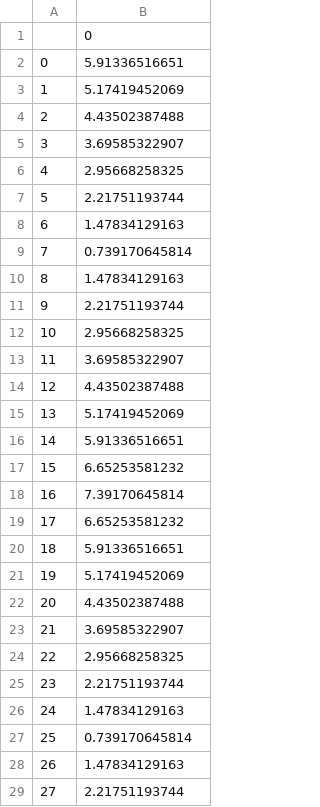
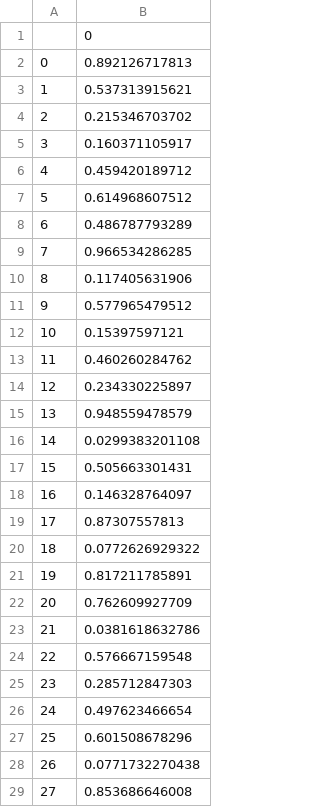
Before and after one commit to victorbergelin/TQTM33, a CSV file: deep/test_data.csv, drawn as a sheet; only a part is shown; the diff covers the shown part only.

```diff
--- a/deep/test_data.csv
+++ b/deep/test_data.csv
@@ -1,29 +1,29 @@
 ,0
-0,5.91336516651
-1,5.17419452069
-2,4.43502387488
-3,3.69585322907
-4,2.95668258325
-5,2.21751193744
-6,1.47834129163
-7,0.739170645814
-8,1.47834129163
-9,2.21751193744
-10,2.95668258325
-11,3.69585322907
-12,4.43502387488
-13,5.17419452069
-14,5.91336516651
-15,6.65253581232
-16,7.39170645814
-17,6.65253581232
-18,5.91336516651
-19,5.17419452069
-20,4.43502387488
-21,3.69585322907
-22,2.95668258325
-23,2.21751193744
-24,1.47834129163
-25,0.739170645814
-26,1.47834129163
-27,2.21751193744
+0,0.892126717813
+1,0.537313915621
+2,0.215346703702
+3,0.160371105917
+4,0.459420189712
+5,0.614968607512
+6,0.486787793289
+7,0.966534286285
+8,0.117405631906
+9,0.577965479512
+10,0.15397597121
+11,0.460260284762
+12,0.234330225897
+13,0.948559478579
+14,0.0299383201108
+15,0.505663301431
+16,0.146328764097
+17,0.87307557813
+18,0.0772626929322
+19,0.817211785891
+20,0.762609927709
+21,0.0381618632786
+22,0.576667159548
+23,0.285712847303
+24,0.497623466654
+25,0.601508678296
+26,0.0771732270438
+27,0.853686646008
```
Also changed, not shown: 72 edited cells elsewhere in this file, deep/predicted.csv, 3 other files.
